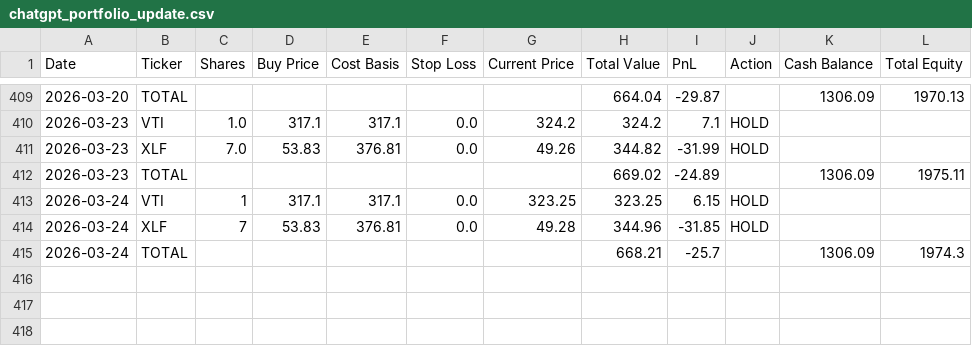
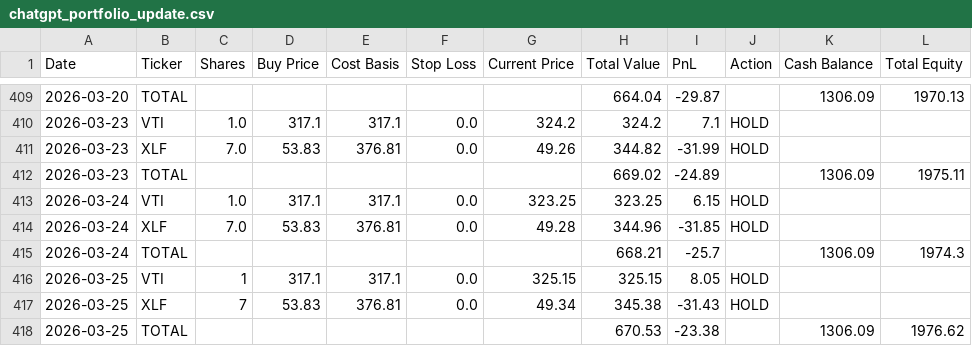
Before and after one commit to mcgillies/ChatGPT-Micro-Cap-Experiment, a CSV file: chatgpt_portfolio_update.csv, drawn as a sheet; only a part is shown, gaps mark what is left out.

```diff
--- a/chatgpt_portfolio_update.csv
+++ b/chatgpt_portfolio_update.csv
@@ -412,4 +412,7 @@ Date,Ticker,Shares,Buy Price,Cost Basis,Stop Loss,Current Price,Total Value,PnL,
 2026-03-23,TOTAL,,,,,,669.02,-24.89,,1306.09,1975.11
-2026-03-24,VTI,1,317.1,317.1,0.0,323.25,323.25,6.15,HOLD,,
-2026-03-24,XLF,7,53.83,376.81,0.0,49.28,344.96,-31.85,HOLD,,
+2026-03-24,VTI,1.0,317.1,317.1,0.0,323.25,323.25,6.15,HOLD,,
+2026-03-24,XLF,7.0,53.83,376.81,0.0,49.28,344.96,-31.85,HOLD,,
 2026-03-24,TOTAL,,,,,,668.21,-25.7,,1306.09,1974.3
+2026-03-25,VTI,1,317.1,317.1,0.0,325.15,325.15,8.05,HOLD,,
+2026-03-25,XLF,7,53.83,376.81,0.0,49.34,345.38,-31.43,HOLD,,
+2026-03-25,TOTAL,,,,,,670.53,-23.38,,1306.09,1976.62
```
Also changed, not shown: 3 other files.
